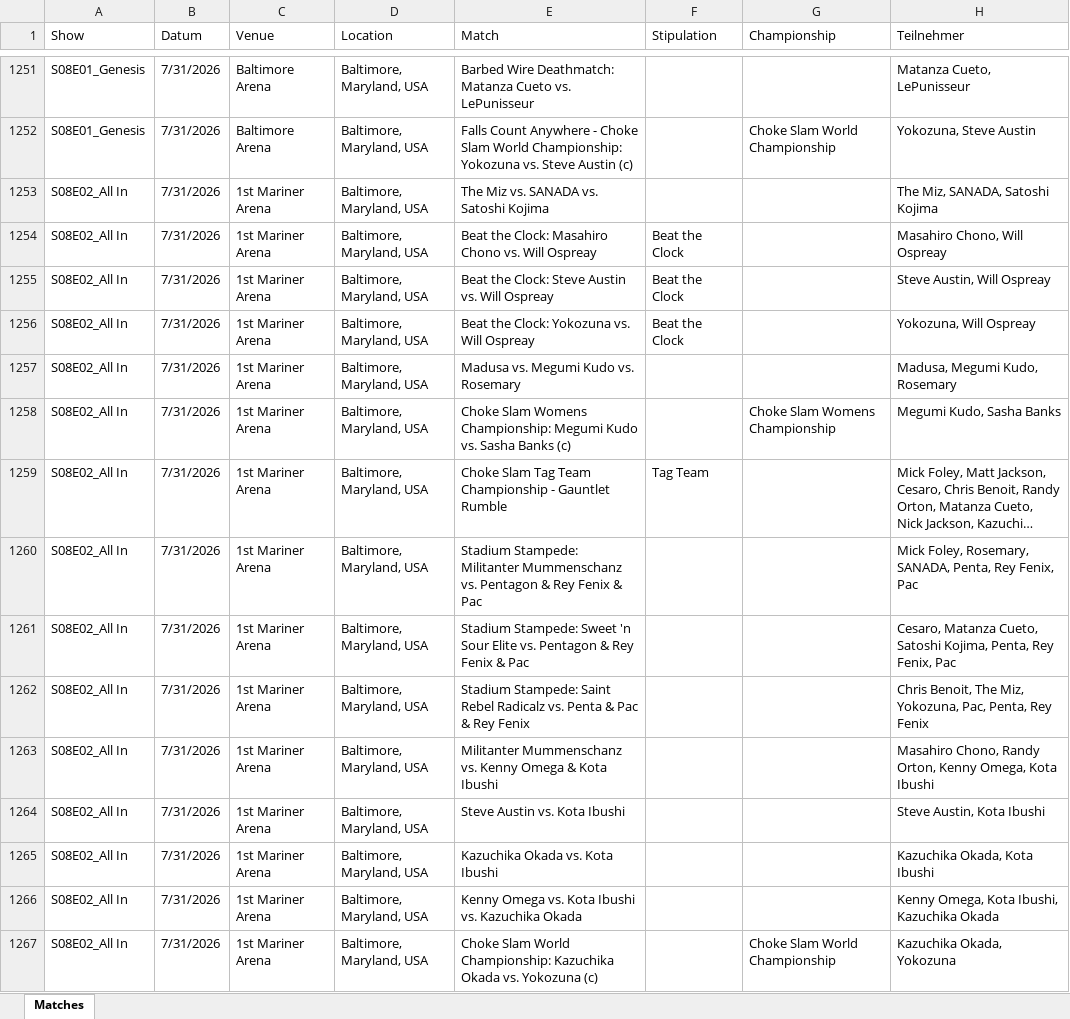
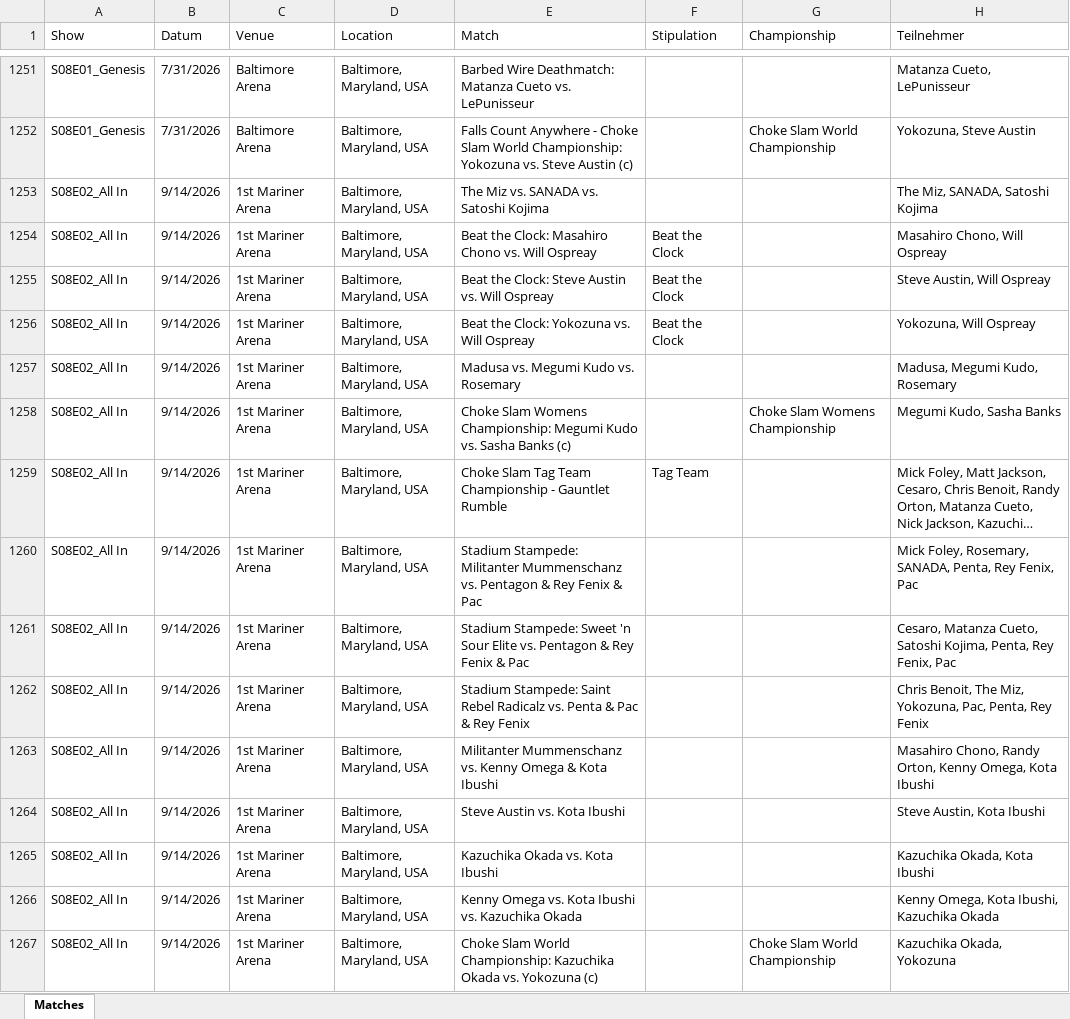
Before and after one commit to CptSpaulding1980/choke-slam-wrestling, an Excel workbook: Choke_Slam_export.xlsx, sheet Matches, drawn as a sheet; only a part is shown, gaps mark what is left out; long unchanged cells end in …; values as stored, in another font and other column widths than the file's, no borders; the diff names each change by its address in the sheet, - before the commit and + after, or states it on an @@ line.

```diff
--- a/Choke_Slam_export.xlsx (sheet Matches)
+++ b/Choke_Slam_export.xlsx (sheet Matches)
-B1253:B1267 (Datum): 7/31/2026
+B1253:B1267 (Datum): 9/14/2026
```
Also changed, not shown: 34 other files.
